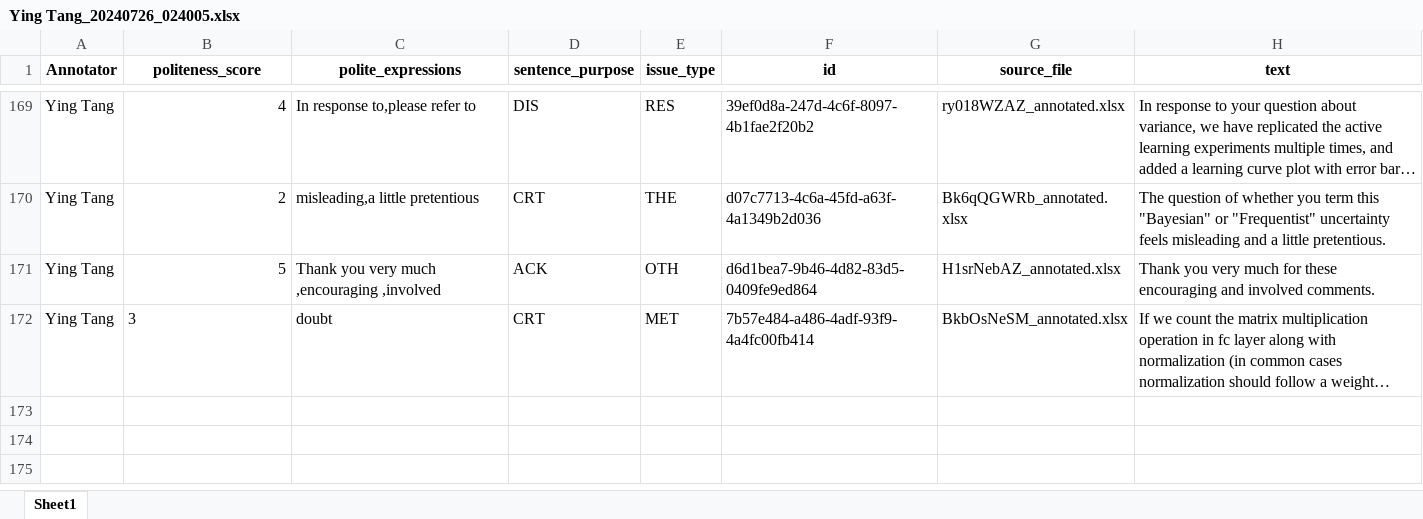
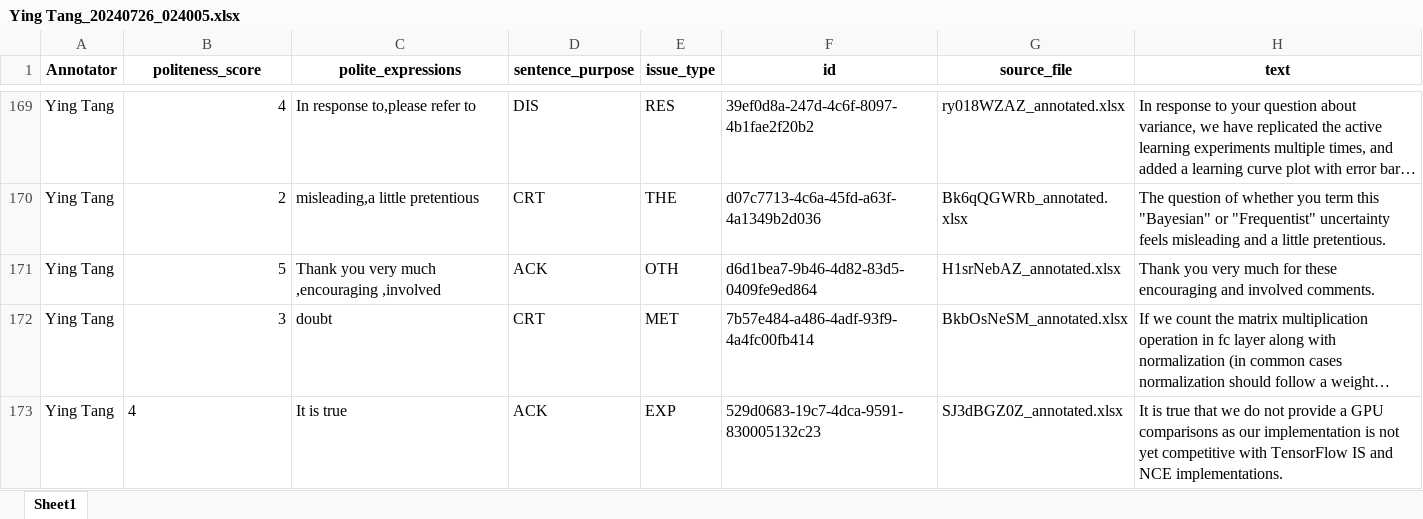
Before and after one commit to pariskang/CMLM-WangShuhe, an Excel workbook: annotations/Ying Tang_20240726_024005.xlsx, sheet Sheet1, drawn as a sheet; only a part is shown, gaps mark what is left out; long unchanged cells end in …; values as stored, in another font and other column widths than the file's, no borders; the diff names each change by its address in the sheet, - before the commit and + after, or states it on an @@ line.

Commit message:
Update annotations for Ying Tang

```diff
--- a/annotations/Ying Tang_20240726_024005.xlsx (sheet Sheet1)
+++ b/annotations/Ying Tang_20240726_024005.xlsx (sheet Sheet1)
-B172 alignment: left
+B172 alignment: right
+row 173: Ying Tang | 4 | It is true | ACK | EXP | 529d0683-19c7-4dca-9591-830005132c23 | SJ3dBGZ0Z_annotated.xlsx | It is true that we do not provide a GPU comparisons as our implementation is not yet competitive with TensorFlow IS and NCE implementations.
```
